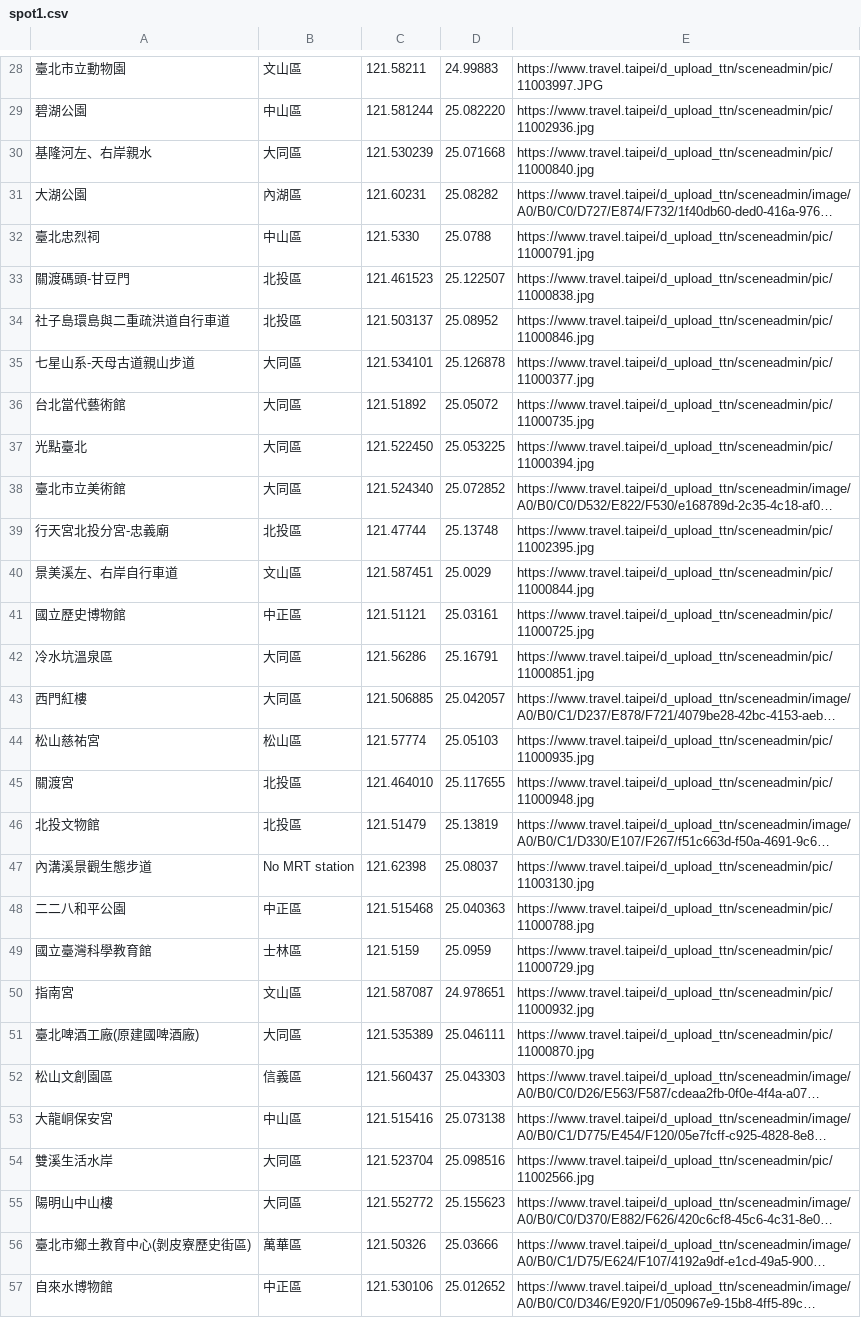
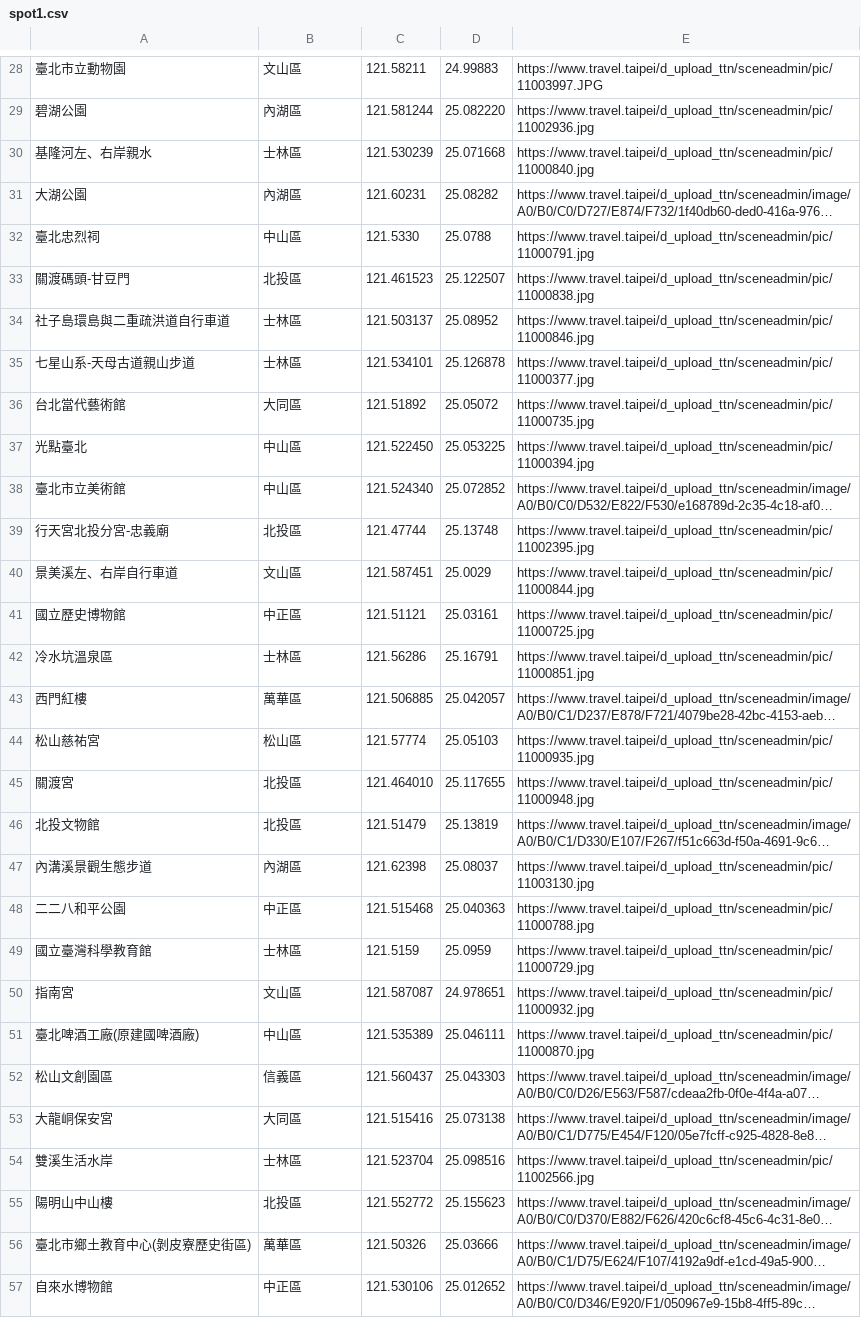
Before and after one commit to Christinaliu0913/wehelp_week3, a CSV file: spot1.csv, drawn as a sheet; only a part is shown, gaps mark what is left out; long unchanged cells end in …; the diff covers the shown part only; the diff names each change by its address in the sheet, - before the commit and + after, or states it on an @@ line.

```diff
--- a/spot1.csv
+++ b/spot1.csv
-B29: 中山區
+B29: 內湖區
-B30: 大同區
+B30: 士林區
-B34: 北投區
+B34: 士林區
-B35: 大同區
+B35: 士林區
-B37:B38: 大同區
+B37:B38: 中山區
-B42: 大同區
+B42: 士林區
-B43: 大同區
+B43: 萬華區
-B47: No MRT station
+B47: 內湖區
-B51: 大同區
+B51: 中山區
-B53: 中山區
+B53: 大同區
-B54: 大同區
+B54: 士林區
-B55: 大同區
+B55: 北投區
```
Also changed, not shown: 13 edited cells elsewhere in this file, mrt1.csv, 3 other files.
